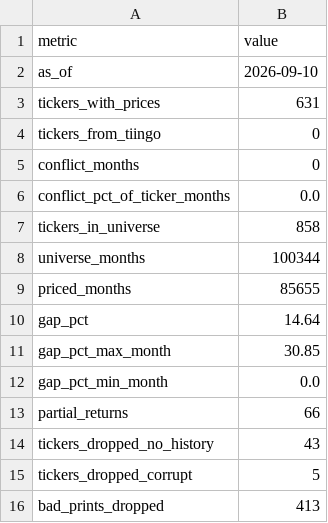
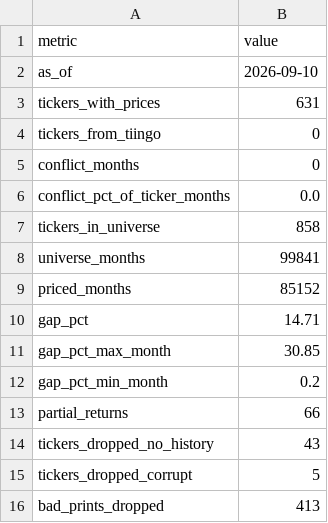
Before and after one commit to uty101/Cross-Sectional-Factor-Backtester, a CSV file: data/checks/price_coverage_summary.csv, drawn as a sheet.

```diff
--- a/data/checks/price_coverage_summary.csv
+++ b/data/checks/price_coverage_summary.csv
@@ -7,7 +7,7 @@ conflict_pct_of_ticker_months,0.0
 tickers_in_universe,858
-universe_months,100344
-priced_months,85655
-gap_pct,14.64
+universe_months,99841
+priced_months,85152
+gap_pct,14.71
 gap_pct_max_month,30.85
-gap_pct_min_month,0.0
+gap_pct_min_month,0.2
 partial_returns,66
```
Also changed, not shown: data/checks/price_coverage_monthly.csv, 16 other files.
